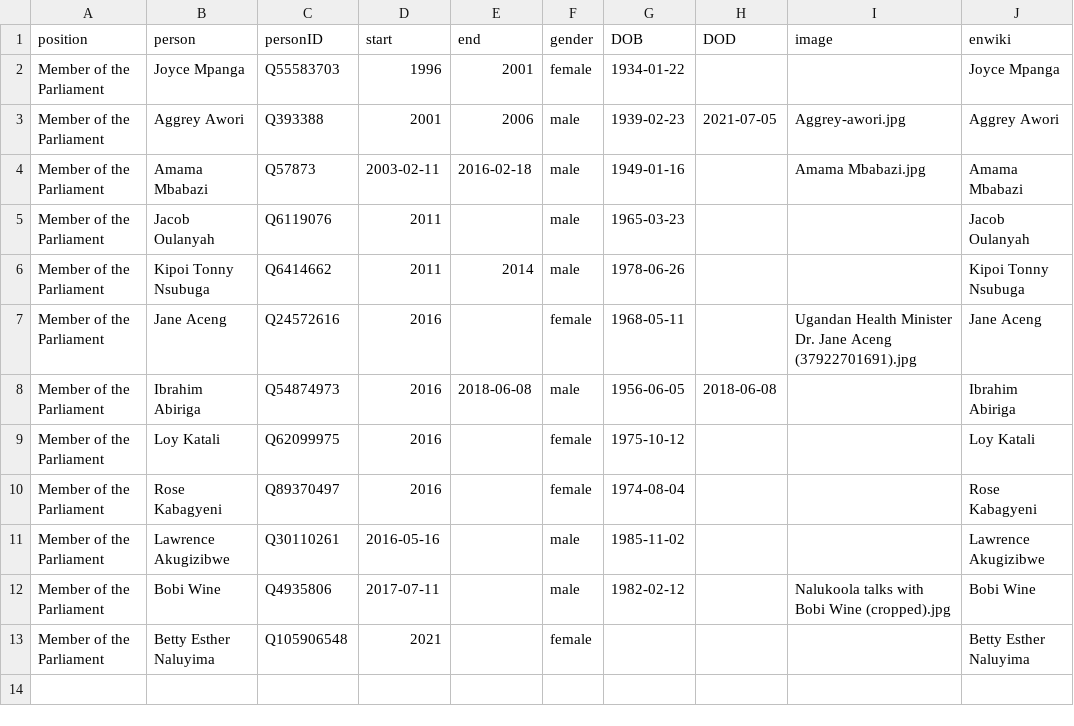
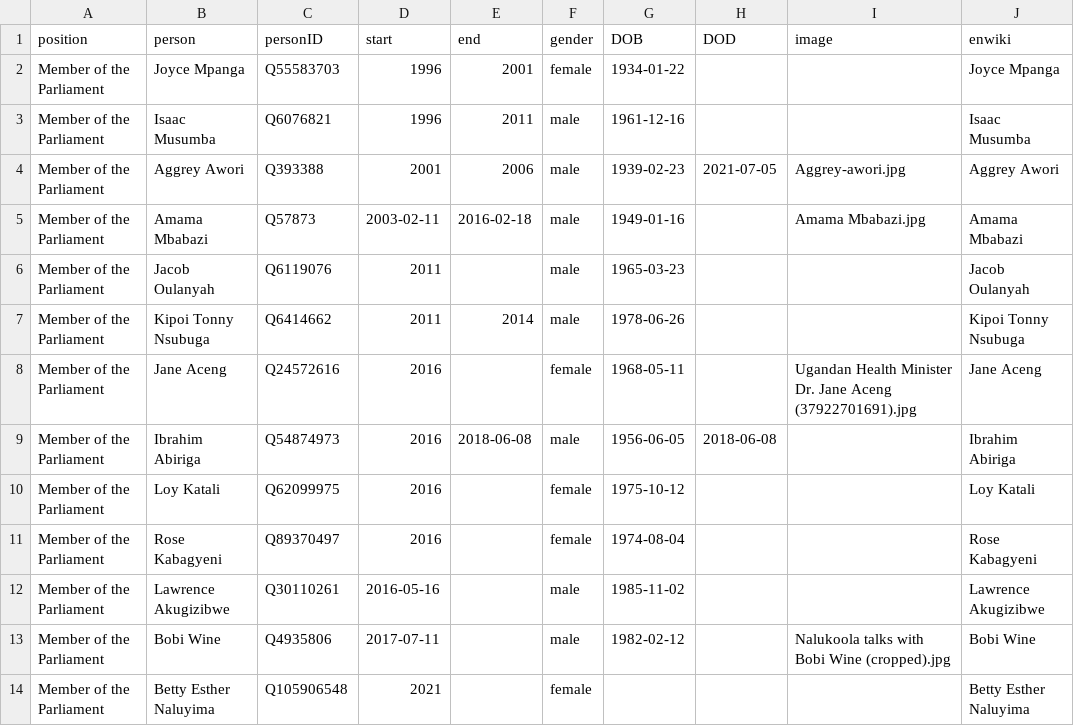
Before and after one commit to every-politician-scrapers/uganda-ministers, a CSV file: html/legislators.csv, drawn as a sheet; the diff names each change by its address in the sheet, - before the commit and + after, or states it on an @@ line.

Commit message:
PCB update

```diff
--- a/html/legislators.csv
+++ b/html/legislators.csv
+row 3: Member of the Parliament | Isaac Musumba | Q6076821 | 1996 | 2011 | male | 1961-12-16 |  |  | Isaac Musumba
```
